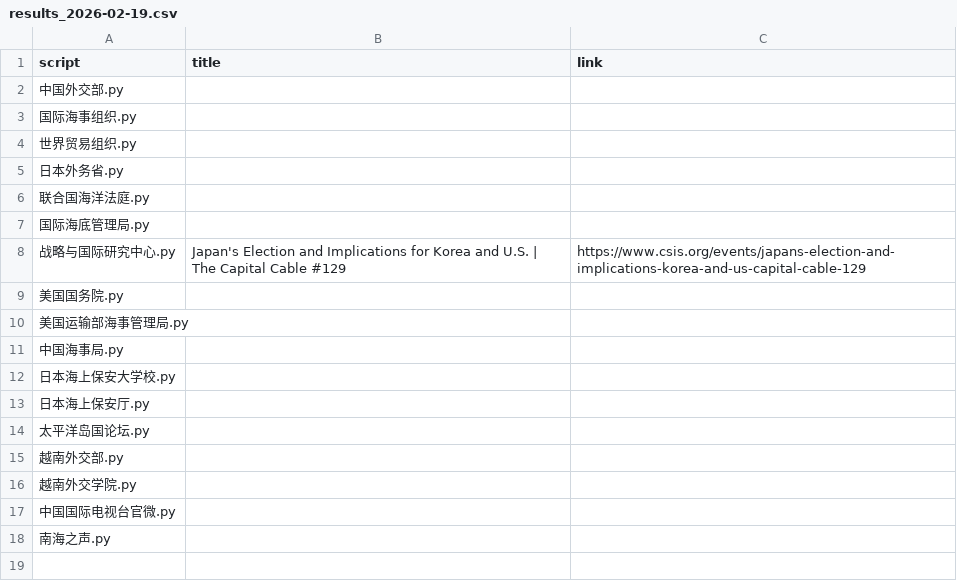
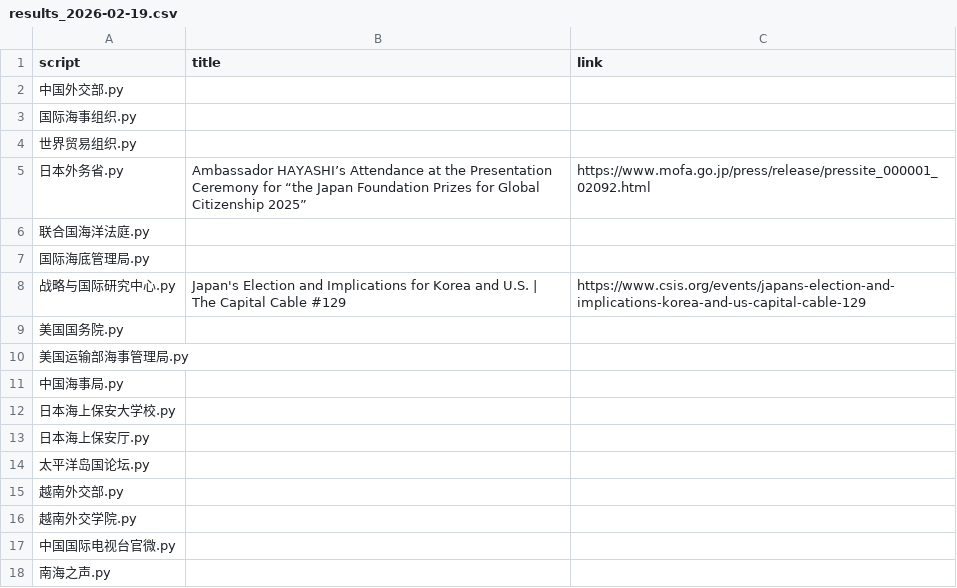
Before and after one commit to KACSH9/---, a CSV file: results_2026-02-19.csv, drawn as a sheet.

```diff
--- a/results_2026-02-19.csv
+++ b/results_2026-02-19.csv
@@ -4,3 +4,3 @@ script,title,link
 世界贸易组织.py,,
-日本外务省.py,,
+日本外务省.py,Ambassador HAYASHI’s Attendance at the Presentation Ceremony for “the Japan Foundation Prizes for Global Citizenship 2025”,https://www.mofa.go.jp/press/release/pressite_000001_02092.html
 联合国海洋法庭.py,,
```
